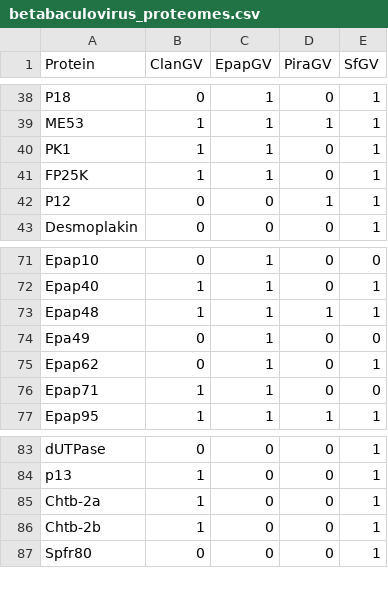
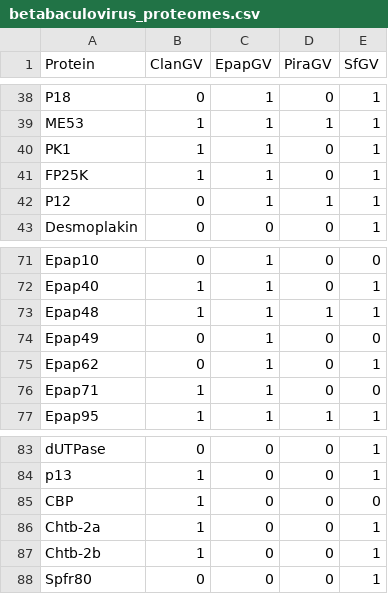
Before and after one commit to tomasMasson/tesis_doctoral, a CSV file: source/datasets/proteomics/betabaculovirus_proteomes.csv, drawn as a sheet; only a part is shown, gaps mark what is left out.

Commit message:
Updated betabaculovirus proteomes datasets and recreated Venn diagram figure

```diff
--- a/source/datasets/proteomics/betabaculovirus_proteomes.csv
+++ b/source/datasets/proteomics/betabaculovirus_proteomes.csv
@@ -41,3 +41,3 @@ PK1,1,1,0,1
 FP25K,1,1,0,1
-P12,0,0,1,1
+P12,0,1,1,1
 Desmoplakin,0,0,0,1
@@ -73,3 +73,3 @@ Epap40,1,1,0,1
 Epap48,1,1,1,1
-Epa49,0,1,0,0
+Epap49,0,1,0,0
 Epap62,0,1,0,1
@@ -84,2 +84,3 @@ dUTPase,0,0,0,1
 p13,1,0,0,1
+CBP,1,0,0,0
 Chtb-2a,1,0,0,1
```
Also changed, not shown: 1 other file.
